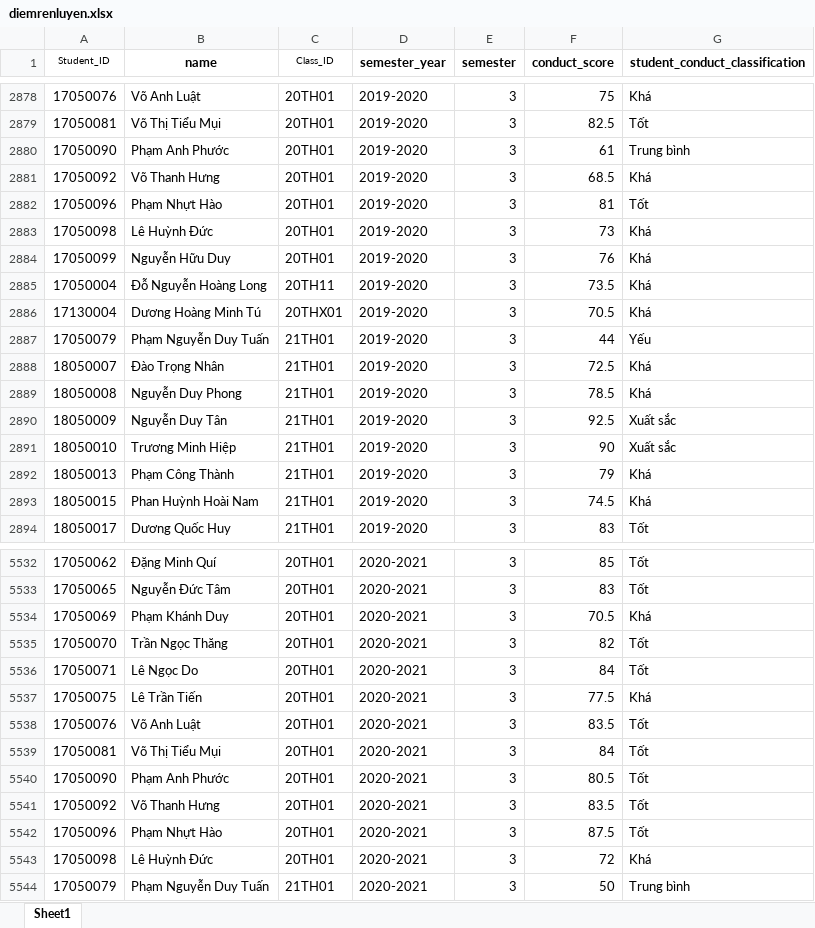
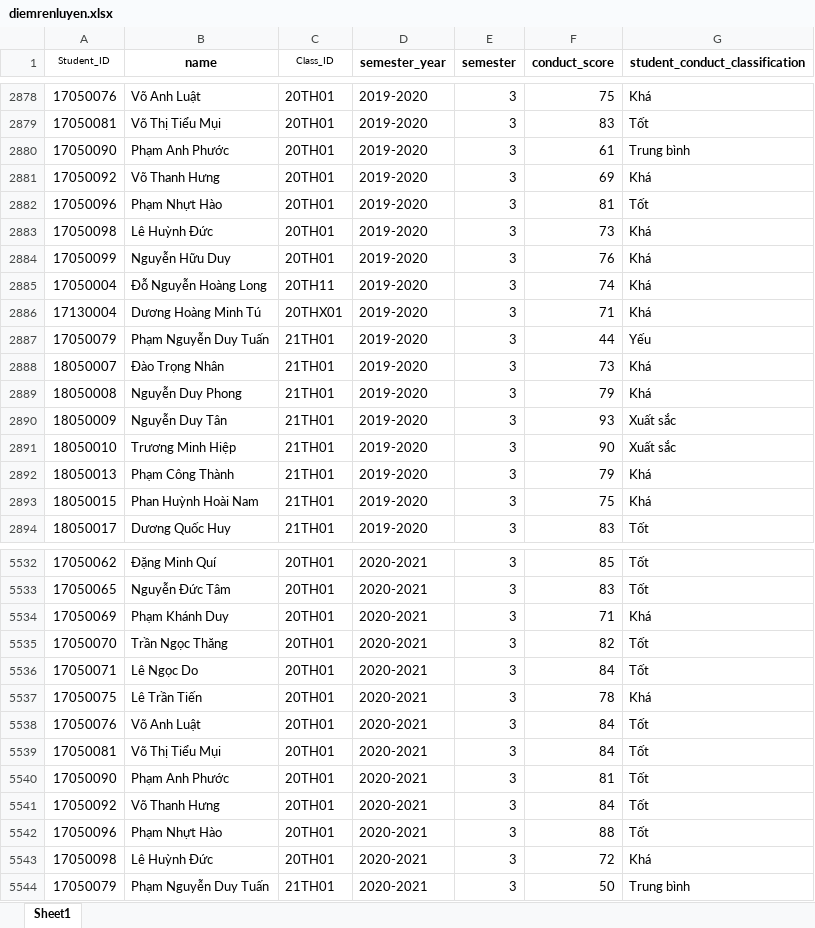
Before and after one commit to ngocmai-26/modelAI, an Excel workbook: data/diemrenluyen.xlsx, sheet Sheet1, drawn as a sheet; only a part is shown, gaps mark what is left out; values as stored, in another font and other column widths than the file's, no borders; conditional formats not drawn; the diff covers the shown part only; the diff names each change by its address in the sheet, - before the commit and + after, or states it on an @@ line.

```diff
--- a/data/diemrenluyen.xlsx (sheet Sheet1)
+++ b/data/diemrenluyen.xlsx (sheet Sheet1)
-F2879 (conduct_score): 82.5
+F2879 (conduct_score): 83
-F2881 (conduct_score): 68.5
+F2881 (conduct_score): 69
-F2885 (conduct_score): 73.5
+F2885 (conduct_score): 74
-F2886 (conduct_score): 70.5
+F2886 (conduct_score): 71
-F2888 (conduct_score): 72.5
+F2888 (conduct_score): 73
-F2889 (conduct_score): 78.5
+F2889 (conduct_score): 79
-F2890 (conduct_score): 92.5
+F2890 (conduct_score): 93
-F2893 (conduct_score): 74.5
+F2893 (conduct_score): 75
-F5534 (conduct_score): 70.5
+F5534 (conduct_score): 71
-F5537 (conduct_score): 77.5
+F5537 (conduct_score): 78
-F5538 (conduct_score): 83.5
+F5538 (conduct_score): 84
-F5540 (conduct_score): 80.5
+F5540 (conduct_score): 81
-F5541 (conduct_score): 83.5
+F5541 (conduct_score): 84
-F5542 (conduct_score): 87.5
+F5542 (conduct_score): 88
```
Also changed, not shown: 253 edited cells elsewhere in this sheet, data/Khảo sát các yếu tố cá nhân phục vụ phân tích và dự báo kết quả học tập sinh viên (Câu trả lời).xlsx, data/PPDGfull.xlsx, 26 other files.
